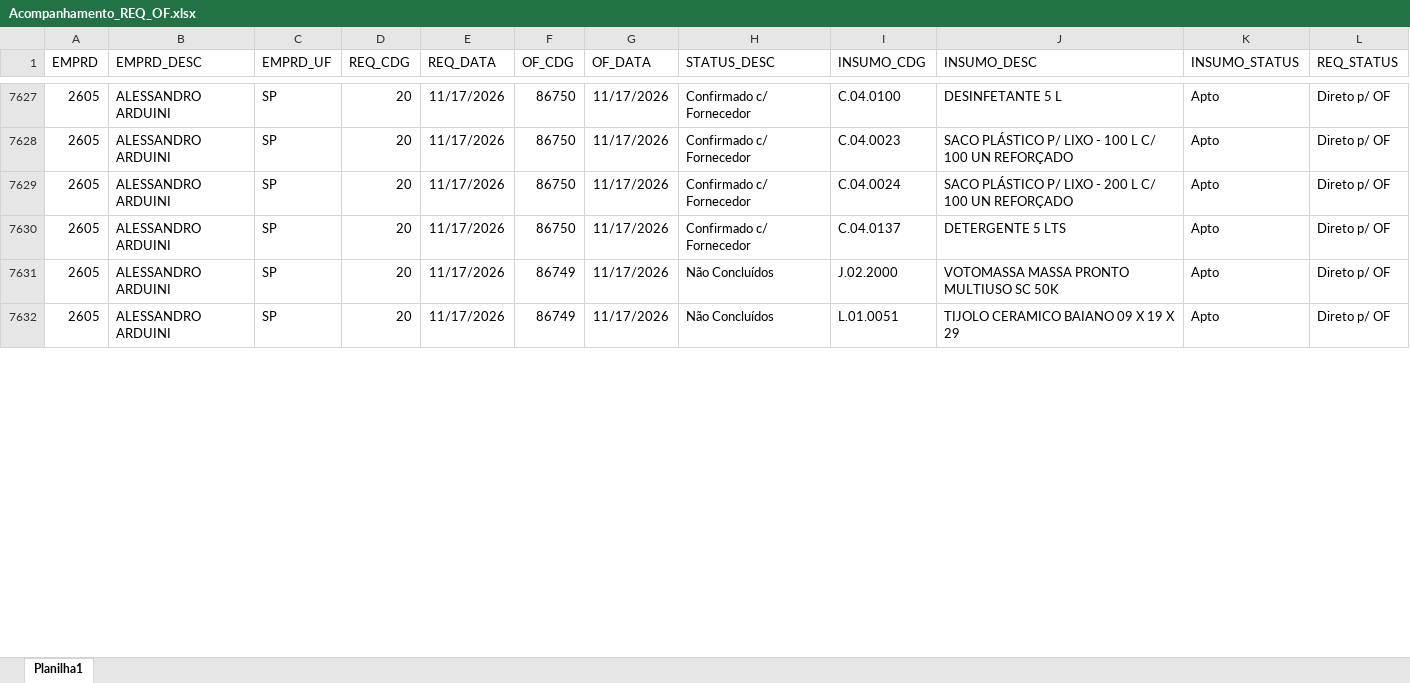
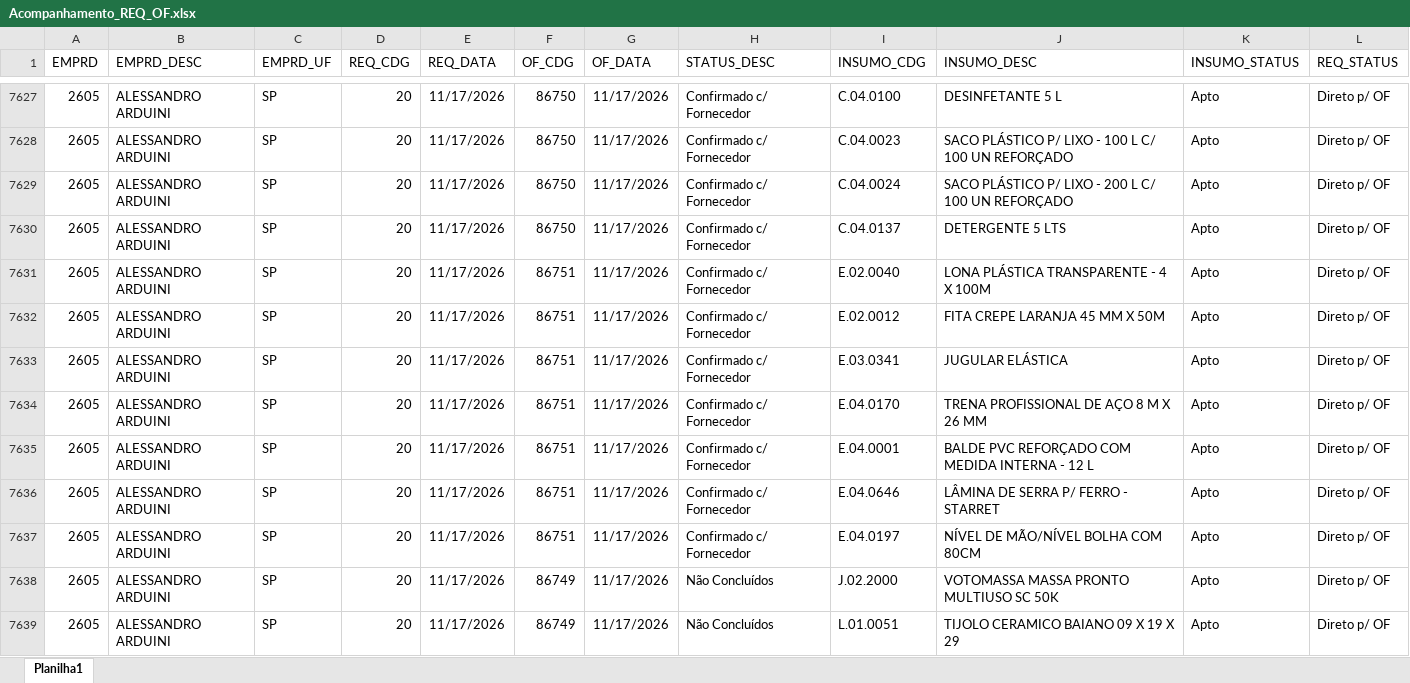
Before and after one commit to Mgiglio98/acompanhamento-requisicoes, an Excel workbook: Acompanhamento_REQ_OF.xlsx, sheet Planilha1, drawn as a sheet; only a part is shown, gaps mark what is left out; values as stored, in another font and other column widths than the file's, no borders; the diff covers the shown part only; the diff names each change by its address in the sheet, - before the commit and + after, or states it on an @@ line.

Commit message:
Add files via upload

```diff
--- a/Acompanhamento_REQ_OF.xlsx (sheet Planilha1)
+++ b/Acompanhamento_REQ_OF.xlsx (sheet Planilha1)
+row 7631: 2605 | ALESSANDRO ARDUINI | SP | 20 | 11/17/2026 | 86751 | 11/17/2026 | Confirmado c/ Fornecedor | E.02.0040 | LONA PLÁSTICA TRANSPARENTE - 4 X 100M | Apto | Direto p/ OF
+row 7632: 2605 | ALESSANDRO ARDUINI | SP | 20 | 11/17/2026 | 86751 | 11/17/2026 | Confirmado c/ Fornecedor | E.02.0012 | FITA CREPE LARANJA 45 MM X 50M | Apto | Direto p/ OF
+row 7633: 2605 | ALESSANDRO ARDUINI | SP | 20 | 11/17/2026 | 86751 | 11/17/2026 | Confirmado c/ Fornecedor | E.03.0341 | JUGULAR ELÁSTICA | Apto | Direto p/ OF
+row 7634: 2605 | ALESSANDRO ARDUINI | SP | 20 | 11/17/2026 | 86751 | 11/17/2026 | Confirmado c/ Fornecedor | E.04.0170 | TRENA PROFISSIONAL DE AÇO 8 M X 26 MM | Apto | Direto p/ OF
+row 7635: 2605 | ALESSANDRO ARDUINI | SP | 20 | 11/17/2026 | 86751 | 11/17/2026 | Confirmado c/ Fornecedor | E.04.0001 | BALDE PVC REFORÇADO COM MEDIDA INTERNA - 12 L | Apto | Direto p/ OF
+row 7636: 2605 | ALESSANDRO ARDUINI | SP | 20 | 11/17/2026 | 86751 | 11/17/2026 | Confirmado c/ Fornecedor | E.04.0646 | LÂMINA DE SERRA P/ FERRO - STARRET | Apto | Direto p/ OF
+row 7637: 2605 | ALESSANDRO ARDUINI | SP | 20 | 11/17/2026 | 86751 | 11/17/2026 | Confirmado c/ Fornecedor | E.04.0197 | NÍVEL DE MÃO/NÍVEL BOLHA COM 80CM | Apto | Direto p/ OF
```
Also changed, not shown: 52 added rows, 15 removed rows and 39 edited cells elsewhere in this sheet.
